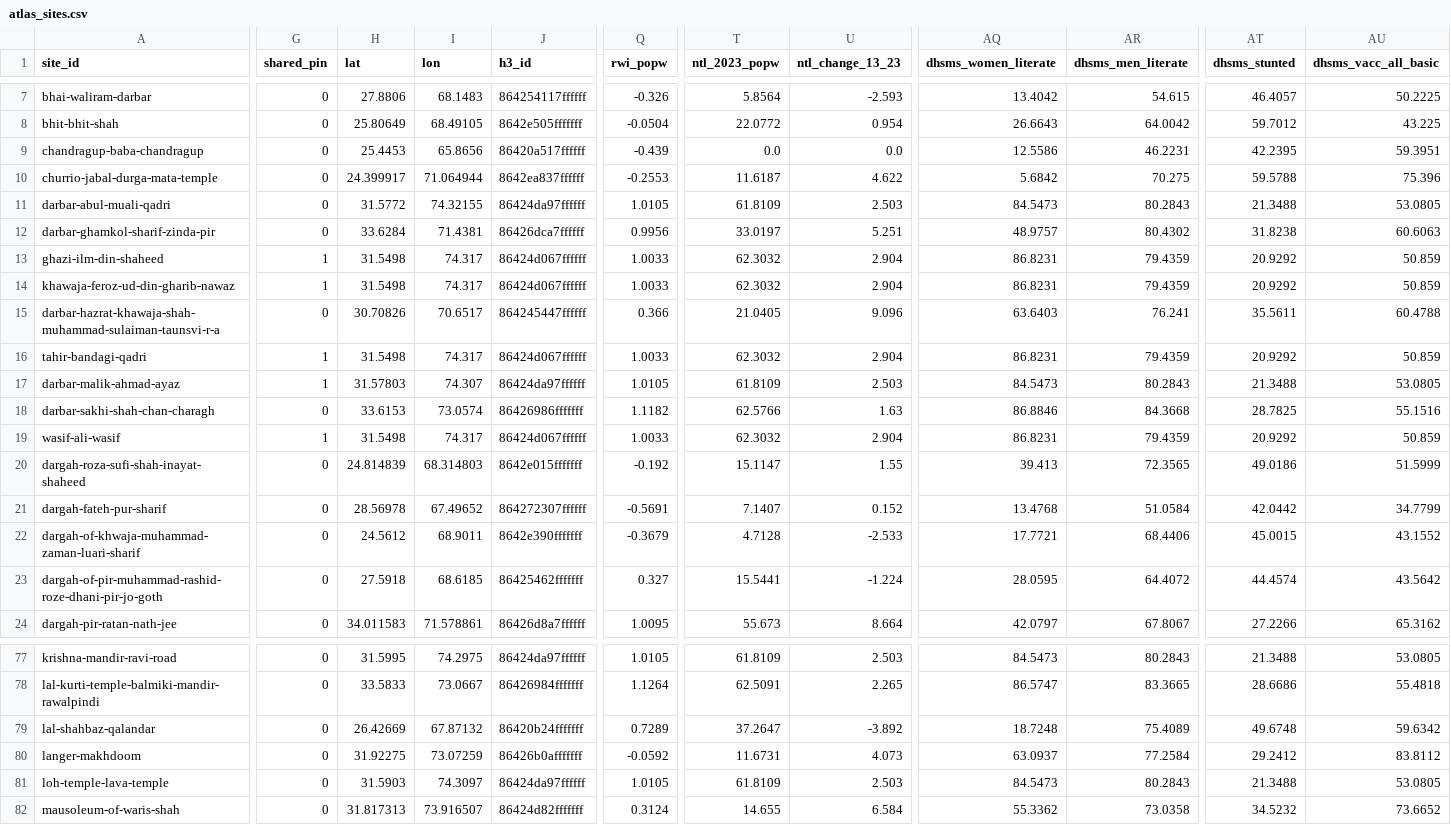
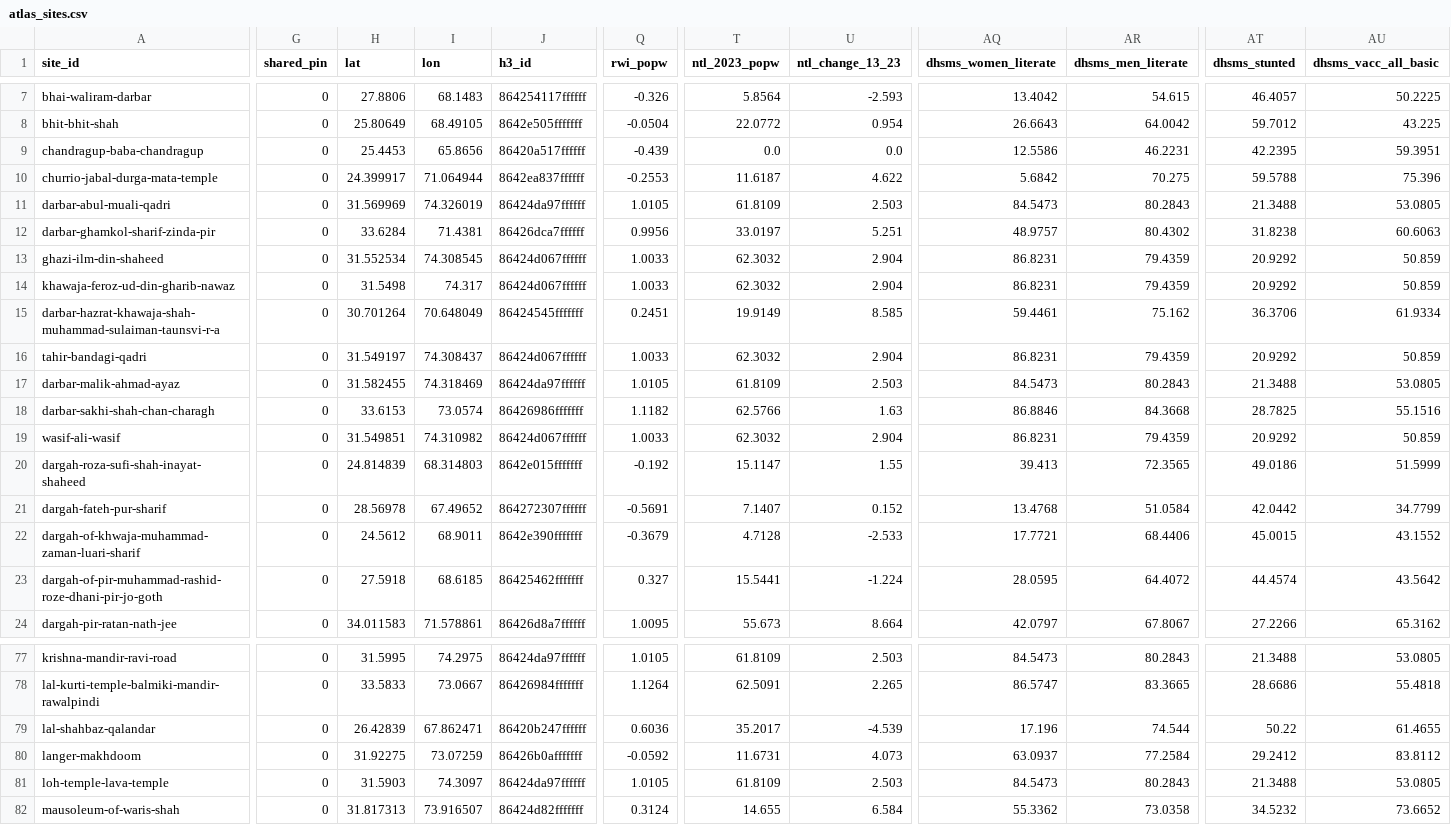
Before and after one commit to RaufNawaz/Sufi-Shrines, a CSV file: pipeline/gis/atlas/atlas_sites.csv, drawn as a sheet; only a part is shown, gaps mark what is left out; the diff covers the shown part only; the diff names each change by its address in the sheet, - before the commit and + after, or states it on an @@ line.

```diff
--- a/pipeline/gis/atlas/atlas_sites.csv
+++ b/pipeline/gis/atlas/atlas_sites.csv
-H11 (lat): 31.5772
+H11 (lat): 31.569969
-I11 (lon): 74.32155
+I11 (lon): 74.326019
-G13:G14 (shared_pin): 1
+G13:G14 (shared_pin): 0
-H13 (lat): 31.5498
+H13 (lat): 31.552534
-I13 (lon): 74.317
+I13 (lon): 74.308545
-H15 (lat): 30.70826
+H15 (lat): 30.701264
-I15 (lon): 70.6517
+I15 (lon): 70.648049
-J15 (h3_id): 864245447ffffff
+J15 (h3_id): 86424545fffffff
-Q15 (rwi_popw): 0.366
+Q15 (rwi_popw): 0.2451
-T15 (ntl_2023_popw): 21.0405
+T15 (ntl_2023_popw): 19.9149
-U15 (ntl_change_13_23): 9.096
+U15 (ntl_change_13_23): 8.585
-AQ15 (dhsms_women_literate): 63.6403
+AQ15 (dhsms_women_literate): 59.4461
-AR15 (dhsms_men_literate): 76.241
+AR15 (dhsms_men_literate): 75.162
-AT15 (dhsms_stunted): 35.5611
+AT15 (dhsms_stunted): 36.3706
-AU15 (dhsms_vacc_all_basic): 60.4788
+AU15 (dhsms_vacc_all_basic): 61.9334
-G16:G17 (shared_pin): 1
+G16:G17 (shared_pin): 0
-H16 (lat): 31.5498
+H16 (lat): 31.549197
-I16 (lon): 74.317
+I16 (lon): 74.308437
-H17 (lat): 31.57803
+H17 (lat): 31.582455
-I17 (lon): 74.307
+I17 (lon): 74.318469
-G19 (shared_pin): 1
+G19 (shared_pin): 0
-H19 (lat): 31.5498
+H19 (lat): 31.549851
-I19 (lon): 74.317
+I19 (lon): 74.310982
-H79 (lat): 26.42669
+H79 (lat): 26.42839
-I79 (lon): 67.87132
+I79 (lon): 67.862471
-J79 (h3_id): 86420b24fffffff
+J79 (h3_id): 86420b247ffffff
-Q79 (rwi_popw): 0.7289
+Q79 (rwi_popw): 0.6036
-T79 (ntl_2023_popw): 37.2647
+T79 (ntl_2023_popw): 35.2017
-U79 (ntl_change_13_23): -3.892
+U79 (ntl_change_13_23): -4.539
-AQ79 (dhsms_women_literate): 18.7248
+AQ79 (dhsms_women_literate): 17.196
-AR79 (dhsms_men_literate): 75.4089
+AR79 (dhsms_men_literate): 74.544
-AT79 (dhsms_stunted): 49.6748
+AT79 (dhsms_stunted): 50.22
-AU79 (dhsms_vacc_all_basic): 59.6342
+AU79 (dhsms_vacc_all_basic): 61.4655
```
Also changed, not shown: 165 edited cells elsewhere in this file, pipeline/gis/atlas/atlas_tehsil.csv, pipeline/gis/shrine_sources/district_counts/archive_location_check.csv, 40 other files.
